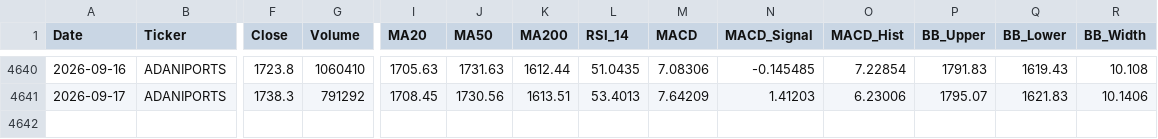
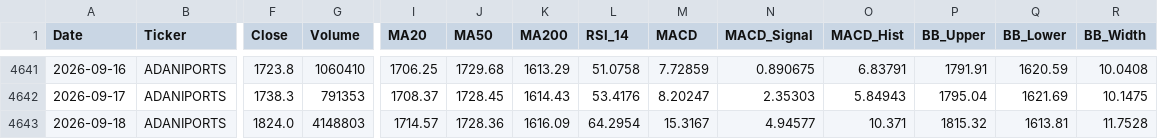
Before and after one commit to wimpypython/nifty-stock-intelligence, a CSV file: data/historical/ADANIPORTS.csv, drawn as a sheet; only a part is shown, gaps mark what is left out; addresses are those after the commit; rows hold the shown columns only; the diff covers the shown part only; the diff names each change by its address in the sheet, - before the commit and + after, or states it on an @@ line.

```diff
--- a/data/historical/ADANIPORTS.csv
+++ b/data/historical/ADANIPORTS.csv
-I4641 (MA20): 1705.63
+I4641 (MA20): 1706.25
-J4641 (MA50): 1731.63
+J4641 (MA50): 1729.68
-K4641 (MA200): 1612.44
+K4641 (MA200): 1613.29
-L4641 (RSI_14): 51.0435
+L4641 (RSI_14): 51.0758
-M4641 (MACD): 7.08306
+M4641 (MACD): 7.72859
-N4641 (MACD_Signal): -0.145485
+N4641 (MACD_Signal): 0.890675
-O4641 (MACD_Hist): 7.22854
+O4641 (MACD_Hist): 6.83791
-P4641 (BB_Upper): 1791.83
+P4641 (BB_Upper): 1791.91
-Q4641 (BB_Lower): 1619.43
+Q4641 (BB_Lower): 1620.59
-R4641 (BB_Width): 10.108
+R4641 (BB_Width): 10.0408
-G4642 (Volume): 791292
+G4642 (Volume): 791353
-I4642 (MA20): 1708.45
+I4642 (MA20): 1708.37
-J4642 (MA50): 1730.56
+J4642 (MA50): 1728.45
-K4642 (MA200): 1613.51
+K4642 (MA200): 1614.43
-L4642 (RSI_14): 53.4013
+L4642 (RSI_14): 53.4176
-M4642 (MACD): 7.64209
+M4642 (MACD): 8.20247
-N4642 (MACD_Signal): 1.41203
+N4642 (MACD_Signal): 2.35303
-O4642 (MACD_Hist): 6.23006
+O4642 (MACD_Hist): 5.84943
-P4642 (BB_Upper): 1795.07
+P4642 (BB_Upper): 1795.04
-Q4642 (BB_Lower): 1621.83
+Q4642 (BB_Lower): 1621.69
-R4642 (BB_Width): 10.1406
+R4642 (BB_Width): 10.1475
+row 4643: 2026-09-18 | ADANIPORTS | 1824.0 | 4148803 | 1714.57 | 1728.36 | 1616.09 | 64.2954 | 15.3167 | 4.94577 | 10.371 | 1815.32 | 1613.81 | 11.7528
```
Also changed, not shown: 1 added row and 61 edited cells elsewhere in this file, data/historical/APOLLOHOSP.csv, data/historical/GRASIM.csv, 51 other files.
